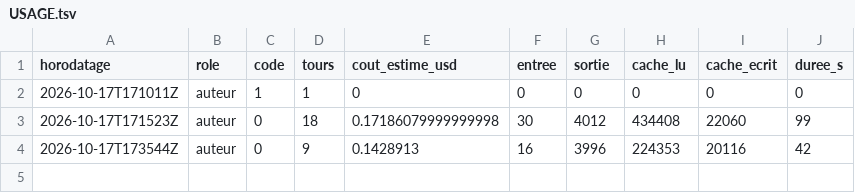
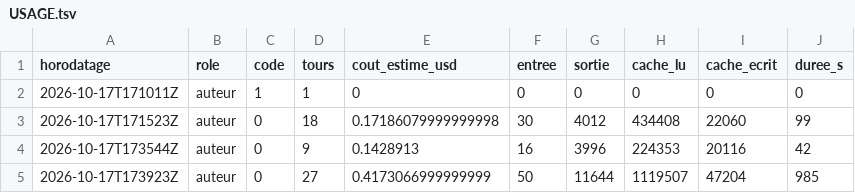
Before and after one commit to gsbellon/replique, a TSV file: journal/USAGE.tsv, drawn as a sheet; the diff names each change by its address in the sheet, - before the commit and + after, or states it on an @@ line.

Commit message:
session auteur 2026-10-17T173923Z : clôture par le lanceur (code 0)

```diff
--- a/journal/USAGE.tsv
+++ b/journal/USAGE.tsv
+row 5: 2026-10-17T173923Z | auteur | 0 | 27 | 0.4173066999999999 | 50 | 11644 | 1119507 | 47204 | 985
```
Also changed, not shown: 2 other files.
